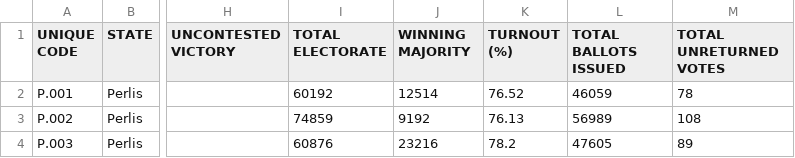
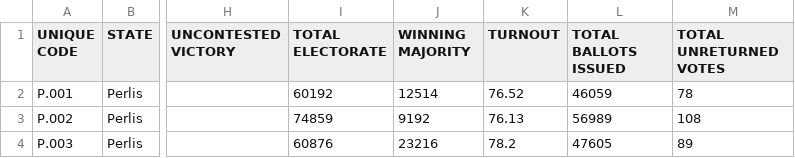
Before and after one commit to Sze-Ler-Chuah/FIT3179, a CSV file: Homework_W9/data/GE15_Parliament_Elections.csv, drawn as a sheet; only a part is shown, gaps mark what is left out; the diff names each change by its address in the sheet, - before the commit and + after, or states it on an @@ line.

Commit message:
Update file

```diff
--- a/Homework_W9/data/GE15_Parliament_Elections.csv
+++ b/Homework_W9/data/GE15_Parliament_Elections.csv
-K1: TURNOUT (%)
+K1: TURNOUT
```
